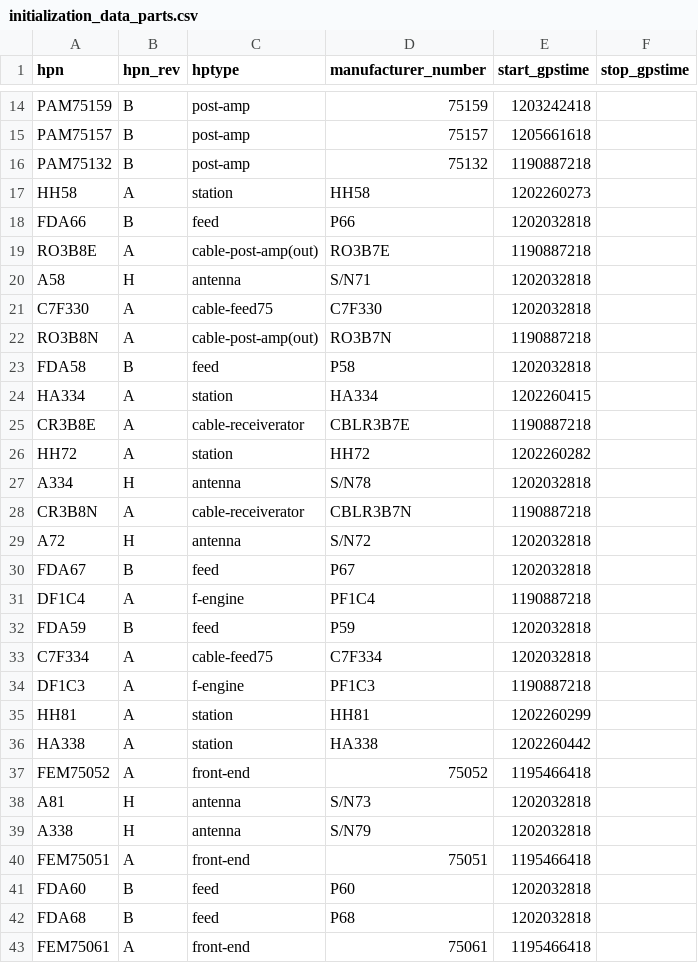
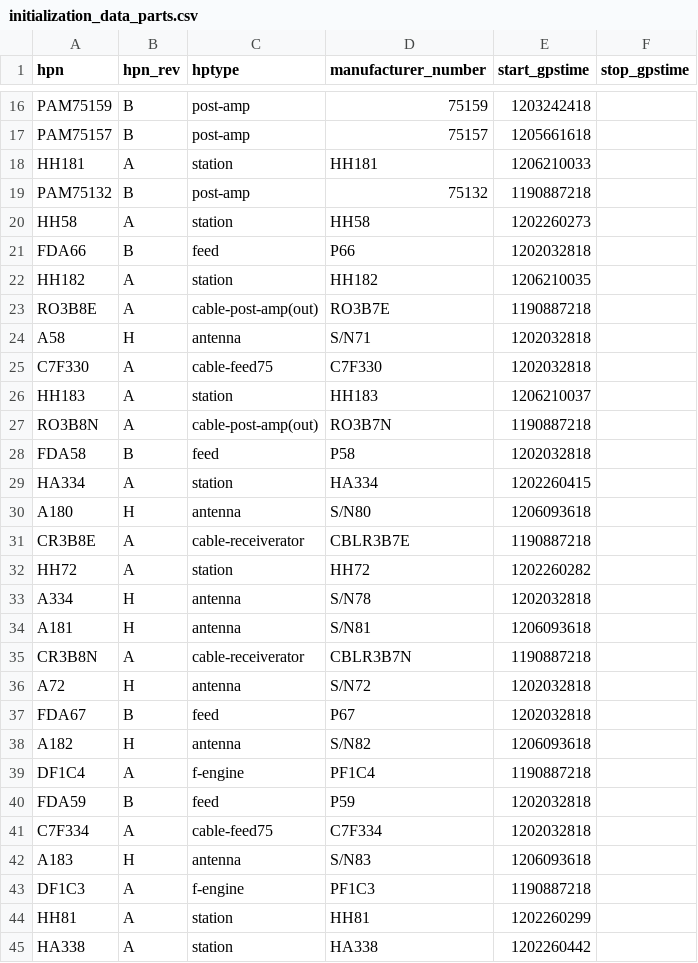
Before and after one commit to HERA-Team/hera_cm_db_updates, a CSV file: initialization_data_parts.csv, drawn as a sheet; only a part is shown, gaps mark what is left out; the shorter side is filled out with more unchanged rows; the diff covers the shown part only; the diff names each change by its address in the sheet, - before the commit and + after, or states it on an @@ line.

```diff
--- a/initialization_data_parts.csv
+++ b/initialization_data_parts.csv
+row 18: HH181 | A | station | HH181 | 1206210033
+row 22: HH182 | A | station | HH182 | 1206210035
+row 26: HH183 | A | station | HH183 | 1206210037
+row 30: A180 | H | antenna | S/N80 | 1206093618
+row 34: A181 | H | antenna | S/N81 | 1206093618
+row 38: A182 | H | antenna | S/N82 | 1206093618
+row 42: A183 | H | antenna | S/N83 | 1206093618
```
Also changed, not shown: 16 added rows elsewhere in this file, initialization_data_connections.csv, initialization_data_geo_location.csv.
